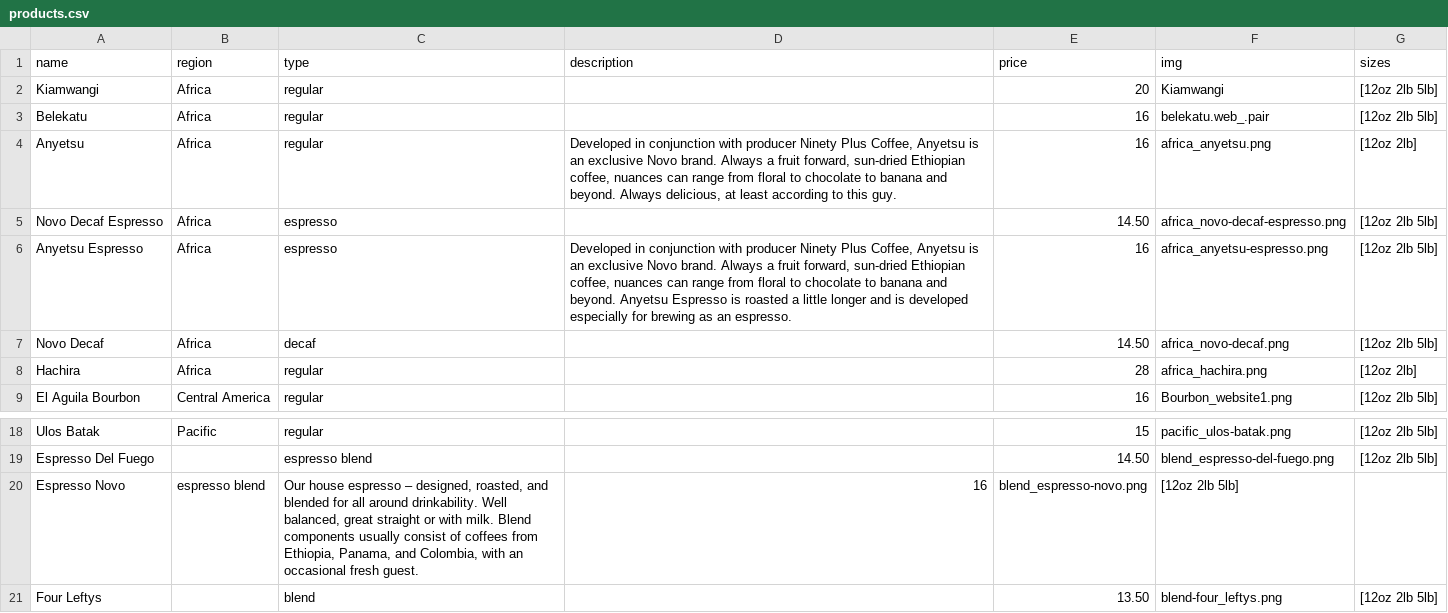
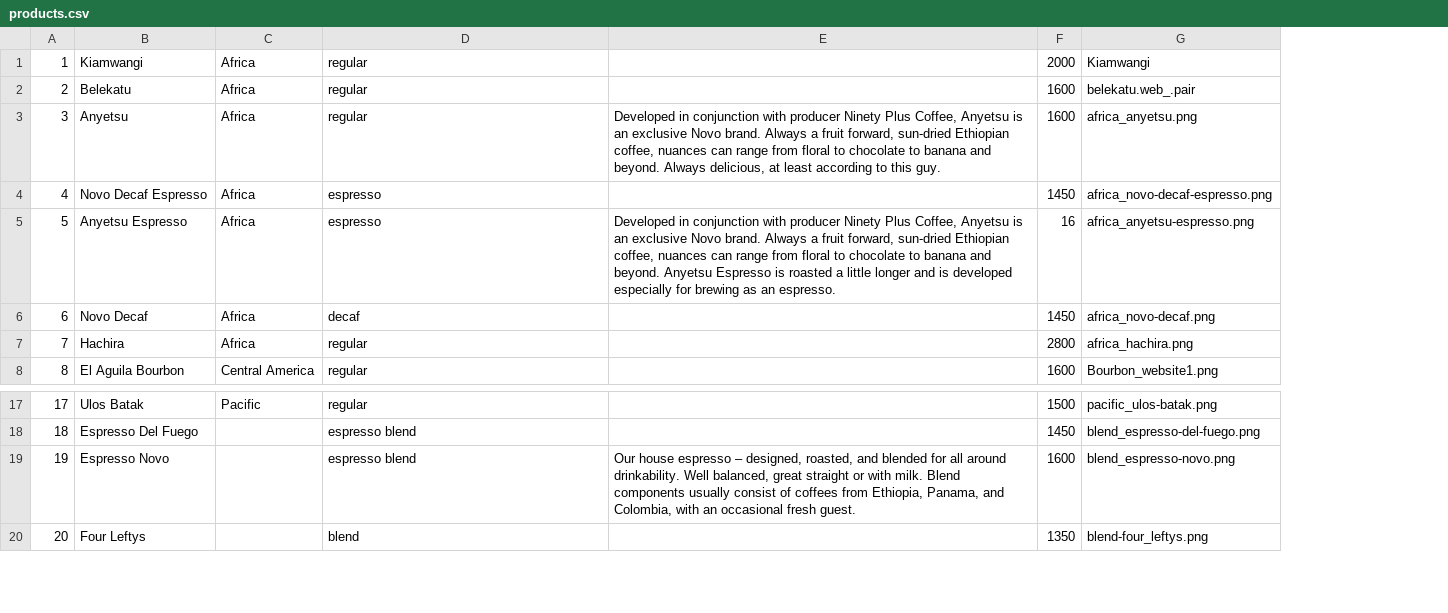
Before and after one commit to bayendor/clonewars_novo, a CSV file: db/products.csv, drawn as a sheet; only a part is shown, gaps mark what is left out; removed rows and columns are numbered as before the commit, all else as after; the diff names each change by its address in the sheet, - before the commit and + after, or states it on an @@ line.

Commit message:
Convert csv for import to sqlite
* Remove header row

* Change price to integer values

* Fix missing columns on line 19,20

* Add id column

```diff
--- a/db/products.csv
+++ b/db/products.csv
+column A, rows 1-8: 1 | 2 | 3 | 4 | 5 | 6 | 7 | 8; rows 17-20: 17 | 18 | 19 | 20
-column E, rows 2-9: 20 | 16 | 16 | 14.50 | 16 | 14.50 | 28 | 16; rows 18-21: 15 | 14.50 | blend_espresso-novo.png | 13.50
+column F, rows 1-8: 2000 | 1600 | 1600 | 1450 | 16 | 1450 | 2800 | 1600; rows 17-20: 1500 | 1450 | 1600 | 1350
-column G, rows 2-9: [12oz 2lb 5lb] | [12oz 2lb 5lb] | [12oz 2lb] | [12oz 2lb 5lb] | [12oz 2lb 5lb] | [12oz 2lb 5lb] | [12oz 2lb] | [12oz 2lb 5lb]; rows 18-21: [12oz 2lb 5lb] | [12oz 2lb 5lb] |  | [12oz 2lb 5lb]
-row 1: name | region | type | description | price | img | sizes
-C19: espresso blend
+C19: (empty)
-D19: Our house espresso – designed, roasted, and blended for all around drinkability. Well balanced, great straight or with milk. Blend components usually consist of coffees from Ethiopia, Panama, and Colombia, with an occasional fresh guest.
+D19: espresso blend
-E19: 16
+E19: Our house espresso – designed, roasted, and blended for all around drinkability. Well balanced, great straight or with milk. Blend components usually consist of coffees from Ethiopia, Panama, and Colombia, with an occasional fresh guest.
-G19: [12oz 2lb 5lb]
+G19: blend_espresso-novo.png
```
